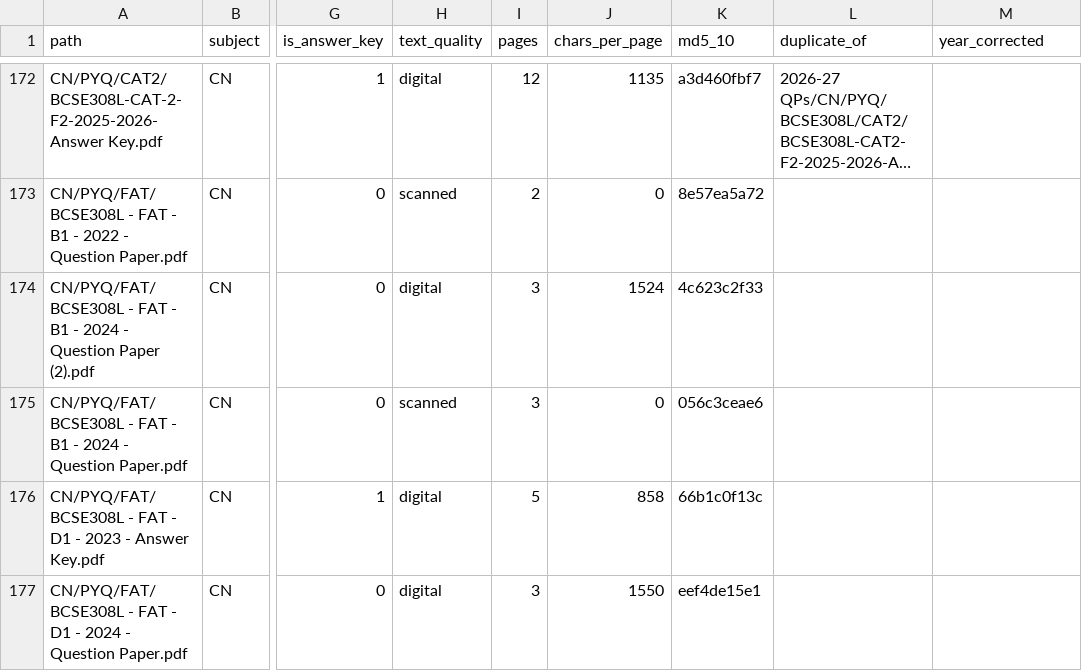
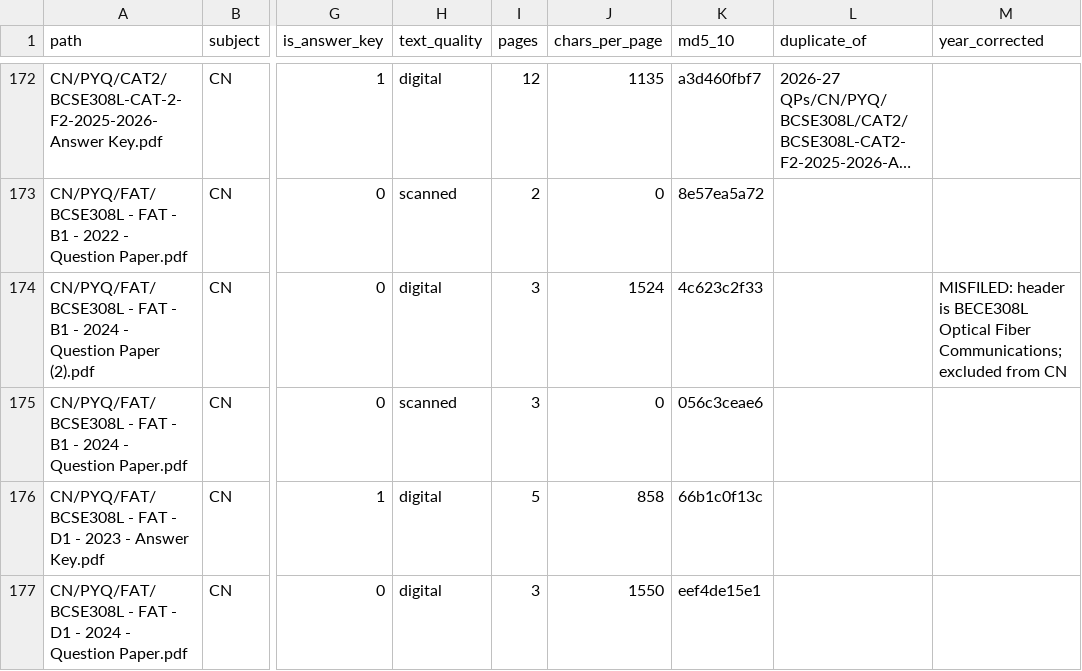
Before and after one commit to PavitranVC/vit-sem5, a CSV file: _prep/analysis/inventory.csv, drawn as a sheet; only a part is shown, gaps mark what is left out; long unchanged cells end in …; the diff names each change by its address in the sheet, - before the commit and + after, or states it on an @@ line.

```diff
--- a/_prep/analysis/inventory.csv
+++ b/_prep/analysis/inventory.csv
-M174 (year_corrected): (empty)
+M174 (year_corrected): MISFILED: header is BECE308L Optical Fiber Communications; excluded from CN
```
Also changed, not shown: 29 other files.
